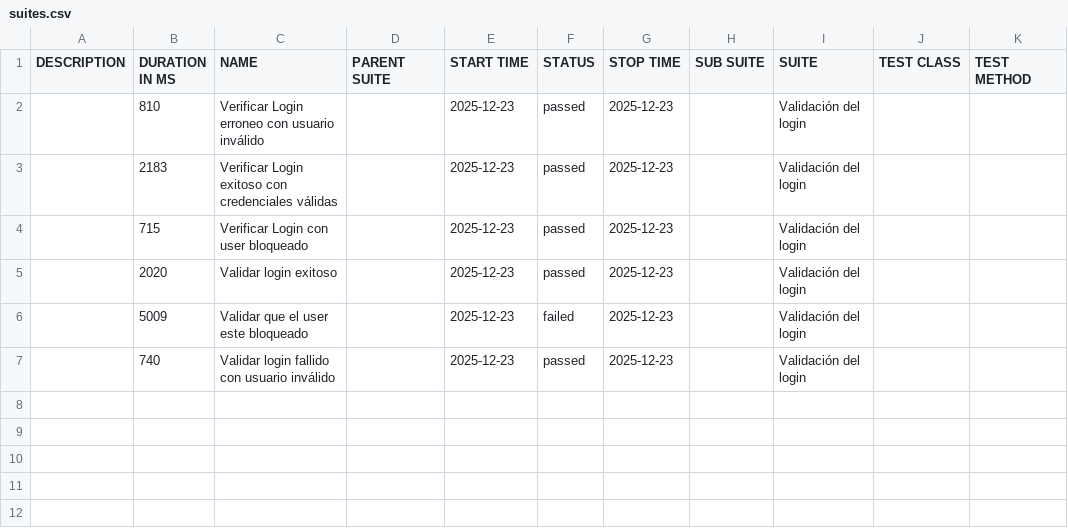
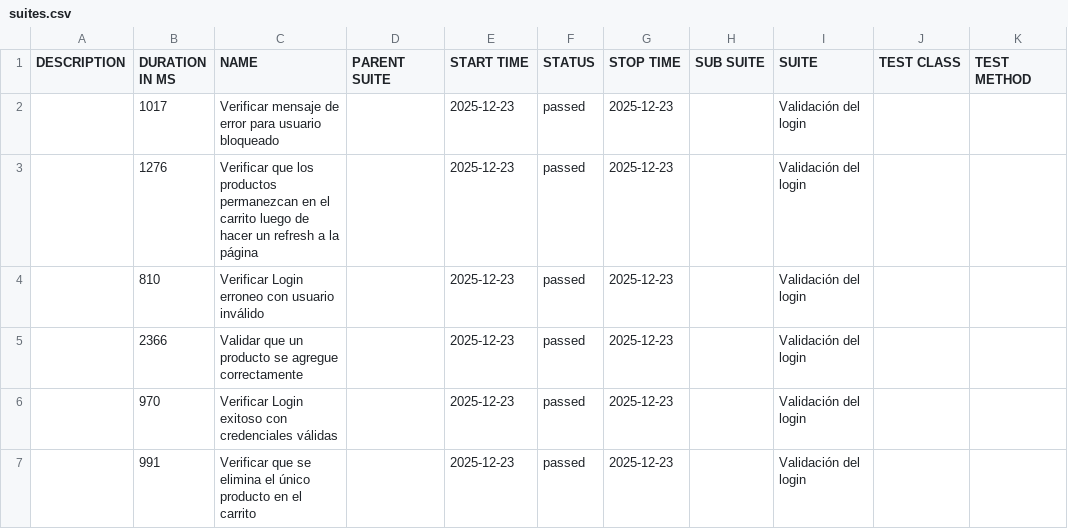
Before and after one commit to CristianDavidChinoBejar/Educabot_ChallengeQA, a CSV file: allure-report/data/suites.csv, drawn as a sheet.

```diff
--- a/allure-report/data/suites.csv
+++ b/allure-report/data/suites.csv
@@ -1,7 +1,7 @@
 "DESCRIPTION","DURATION IN MS","NAME","PARENT SUITE","START TIME","STATUS","STOP TIME","SUB SUITE","SUITE","TEST CLASS","TEST METHOD"
+"","1017","Verificar mensaje de error para usuario bloqueado","","2025-12-23","passed","2025-12-23","","Validación del login","",""
+"","1276","Verificar que los productos permanezcan en el carrito luego de hacer un refresh a la página","","2025-12-23","passed","2025-12-23","","Validación del login","",""
 "","810","Verificar Login erroneo con usuario inválido","","2025-12-23","passed","2025-12-23","","Validación del login","",""
-"","2183","Verificar Login exitoso con credenciales válidas","","2025-12-23","passed","2025-12-23","","Validación del login","",""
-"","715","Verificar Login con user bloqueado","","2025-12-23","passed","2025-12-23","","Validación del login","",""
-"","2020","Validar login exitoso","","2025-12-23","passed","2025-12-23","","Validación del login","",""
-"","5009","Validar que el user este bloqueado","","2025-12-23","failed","2025-12-23","","Validación del login","",""
-"","740","Validar login fallido con usuario inválido","","2025-12-23","passed","2025-12-23","","Validación del login","",""
+"","2366","Validar que un producto se agregue correctamente","","2025-12-23","passed","2025-12-23","","Validación del login","",""
+"","970","Verificar Login exitoso con credenciales válidas","","2025-12-23","passed","2025-12-23","","Validación del login","",""
+"","991","Verificar que se elimina el único producto en el carrito","","2025-12-23","passed","2025-12-23","","Validación del login","",""
```
Also changed, not shown: 37 other files.
